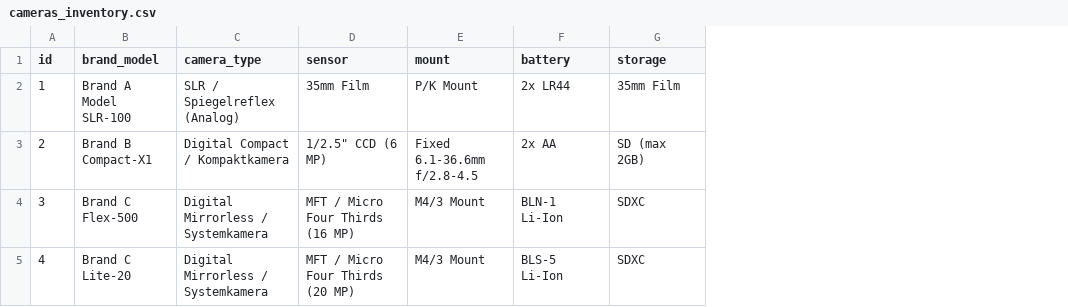
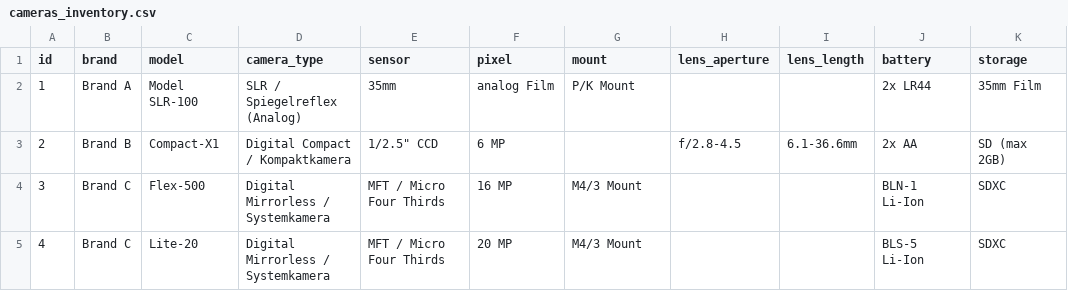
Before and after one commit to Troglodyte-me/media_package, a CSV file: tools/prints/inventory/cameras_inventory.csv, drawn as a sheet; only a part is shown; removed rows and columns are numbered as before the commit, all else as after; the diff names each change by its address in the sheet, - before the commit and + after, or states it on an @@ line.

Commit message:
Update cameras_inventory.csv and inventory_overview.typ: correct column headers, improve data structure, and enhance table formatting for better clarity and usability

```diff
--- a/tools/prints/inventory/cameras_inventory.csv
+++ b/tools/prints/inventory/cameras_inventory.csv
-column B (brand_model), rows 2-5: Brand A Model SLR-100 | Brand B Compact-X1 | Brand C Flex-500 | Brand C Lite-20
+column B (brand), rows 2-5: Brand A | Brand B | Brand C | Brand C
+column C (model), rows 2-5: Model SLR-100 | Compact-X1 | Flex-500 | Lite-20
+column F (pixel), rows 2-5: analog Film | 6 MP | 16 MP | 20 MP
+column H (lens_aperture), row 3: f/2.8-4.5
+column I (lens_length), row 3: 6.1-36.6mm
-E2 (sensor): 35mm Film
+E2 (sensor): 35mm
-E3 (sensor): 1/2.5" CCD (6 MP)
+E3 (sensor): 1/2.5" CCD
-G3 (mount): Fixed 6.1-36.6mm f/2.8-4.5
+G3 (mount): (empty)
-E4 (sensor): MFT / Micro Four Thirds (16 MP)
+E4 (sensor): MFT / Micro Four Thirds
-E5 (sensor): MFT / Micro Four Thirds (20 MP)
+E5 (sensor): MFT / Micro Four Thirds
```
Also changed, not shown: 1 other file.
